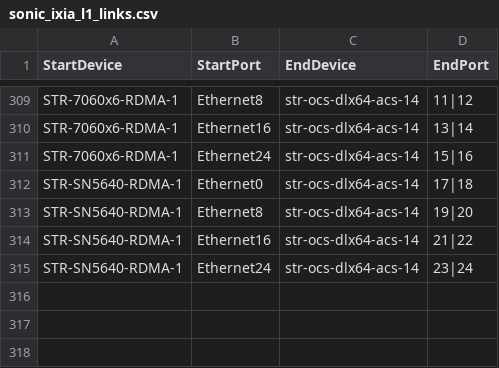
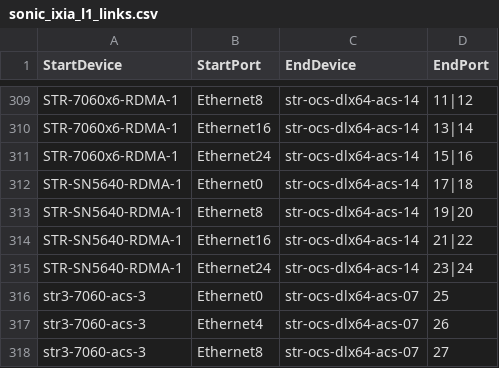
Before and after one commit to LinJin23/sonic-mgmt, a CSV file: ansible/files/sonic_ixia_l1_links.csv, drawn as a sheet; only a part is shown, gaps mark what is left out; the diff names each change by its address in the sheet, - before the commit and + after, or states it on an @@ line.

```diff
--- a/ansible/files/sonic_ixia_l1_links.csv
+++ b/ansible/files/sonic_ixia_l1_links.csv
+row 316: str3-7060-acs-3 | Ethernet0 | str-ocs-dlx64-acs-07 | 25
+row 317: str3-7060-acs-3 | Ethernet4 | str-ocs-dlx64-acs-07 | 26
+row 318: str3-7060-acs-3 | Ethernet8 | str-ocs-dlx64-acs-07 | 27
```
Also changed, not shown: ansible/files/sonic_ixia_console_links.csv, ansible/files/sonic_ixia_devices.csv, 7 other files.
